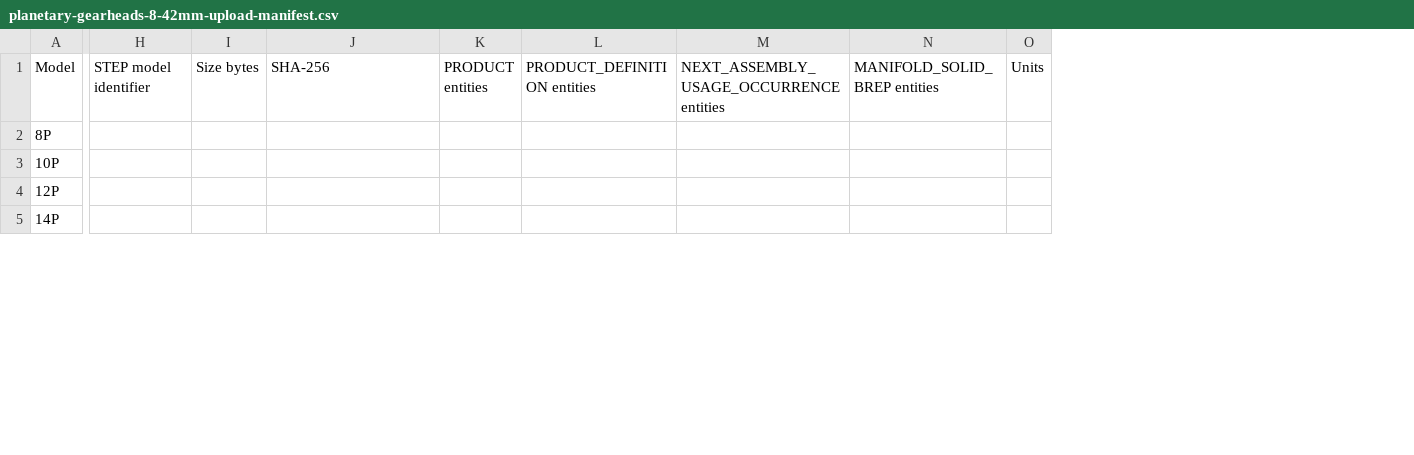
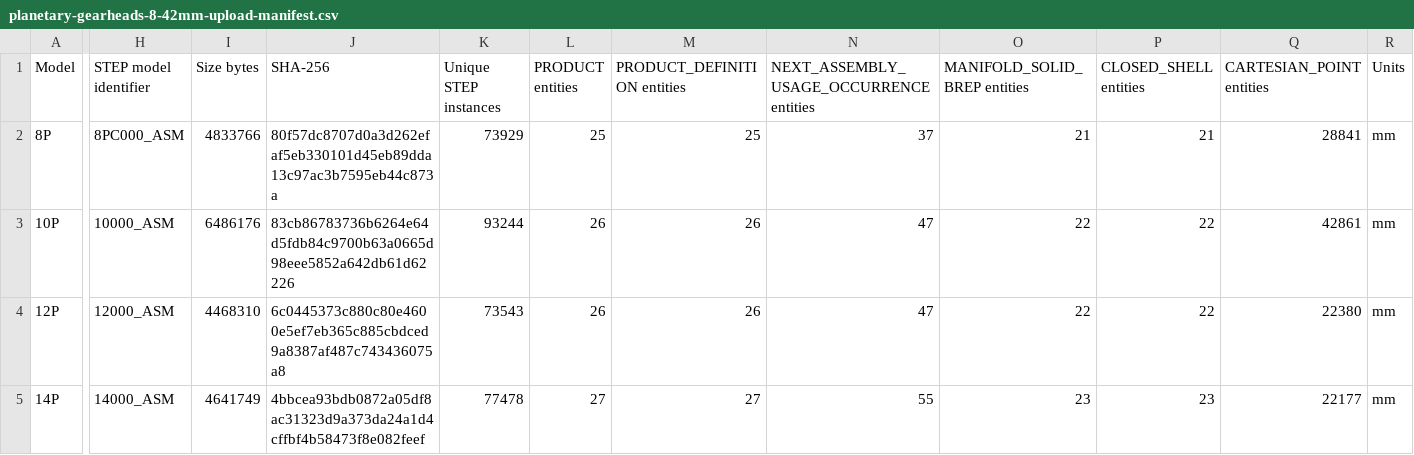
Before and after one commit to SigGearDrive/SigGear-product-docs, a CSV file: docs/assets/downloads/planetary-gearheads-8-42mm-upload-manifest.csv, drawn as a sheet; only a part is shown, gaps mark what is left out; addresses are those after the commit; the diff covers the shown part only; the diff names each change by its address in the sheet, - before the commit and + after, or states it on an @@ line.

Commit message:
Validate all 12 full assembly STEP sources and correct public CAD release status

```diff
--- a/docs/assets/downloads/planetary-gearheads-8-42mm-upload-manifest.csv
+++ b/docs/assets/downloads/planetary-gearheads-8-42mm-upload-manifest.csv
+column K (Unique STEP instances), rows 2-5: 73929 | 93244 | 73543 | 77478
+column P (CLOSED_SHELL entities), rows 2-5: 21 | 22 | 22 | 23
+column Q (CARTESIAN_POINT entities), rows 2-5: 28841 | 42861 | 22380 | 22177
-H2 (STEP model identifier): (empty)
+H2 (STEP model identifier): 8PC000_ASM
-I2 (Size bytes): (empty)
+I2 (Size bytes): 4833766
-J2 (SHA-256): (empty)
+J2 (SHA-256): 80f57dc8707d0a3d262efaf5eb330101d45eb89dda13c97ac3b7595eb44c873a
-L2 (PRODUCT entities): (empty)
+L2 (PRODUCT entities): 25
-M2 (PRODUCT_DEFINITION entities): (empty)
+M2 (PRODUCT_DEFINITION entities): 25
-N2: (empty)
+N2: 37
-O2 (MANIFOLD_SOLID_BREP entities): (empty)
+O2 (MANIFOLD_SOLID_BREP entities): 21
-R2:R5 (Units): (empty)
+R2:R5 (Units): mm
-H3 (STEP model identifier): (empty)
+H3 (STEP model identifier): 10000_ASM
-I3 (Size bytes): (empty)
+I3 (Size bytes): 6486176
-J3 (SHA-256): (empty)
+J3 (SHA-256): 83cb86783736b6264e64d5fdb84c9700b63a0665d98eee5852a642db61d62226
-L3:L4 (PRODUCT entities): (empty)
+L3:L4 (PRODUCT entities): 26
-M3:M4 (PRODUCT_DEFINITION entities): (empty)
+M3:M4 (PRODUCT_DEFINITION entities): 26
-N3:N4: (empty)
+N3:N4: 47
-O3:O4 (MANIFOLD_SOLID_BREP entities): (empty)
+O3:O4 (MANIFOLD_SOLID_BREP entities): 22
-H4 (STEP model identifier): (empty)
+H4 (STEP model identifier): 12000_ASM
-I4 (Size bytes): (empty)
+I4 (Size bytes): 4468310
-J4 (SHA-256): (empty)
+J4 (SHA-256): 6c0445373c880c80e4600e5ef7eb365c885cbdced9a8387af487c743436075a8
-H5 (STEP model identifier): (empty)
+H5 (STEP model identifier): 14000_ASM
-I5 (Size bytes): (empty)
+I5 (Size bytes): 4641749
-J5 (SHA-256): (empty)
+J5 (SHA-256): 4bbcea93bdb0872a05df8ac31323d9a373da24a1d4cffbf4b58473f8e082feef
-L5 (PRODUCT entities): (empty)
+L5 (PRODUCT entities): 27
-M5 (PRODUCT_DEFINITION entities): (empty)
+M5 (PRODUCT_DEFINITION entities): 27
-N5: (empty)
+N5: 55
-O5 (MANIFOLD_SOLID_BREP entities): (empty)
+O5 (MANIFOLD_SOLID_BREP entities): 23
```
Also changed, not shown: 57 edited cells elsewhere in this file, 16 other files.
